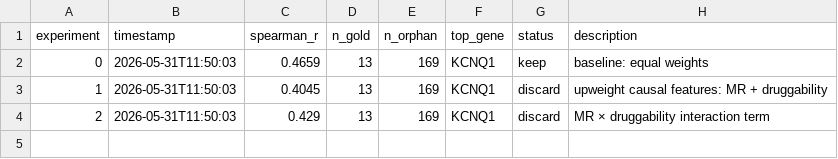
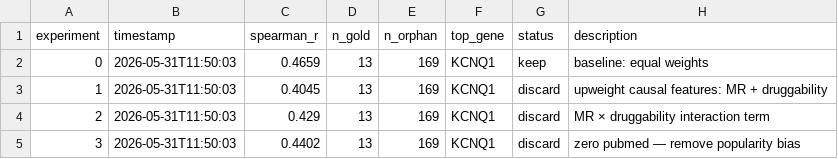
Before and after one commit to RitataLU/repurpose-agent, a TSV file: results.tsv, drawn as a sheet; the diff names each change by its address in the sheet, - before the commit and + after, or states it on an @@ line.

Commit message:
exp 3: spearman_r=0.4402 [2026-05-31 11:50]

```diff
--- a/results.tsv
+++ b/results.tsv
+row 5: 3 | 2026-05-31T11:50:03 | 0.4402 | 13 | 169 | KCNQ1 | discard | zero pubmed — remove popularity bias
```
Also changed, not shown: 1 other file.
